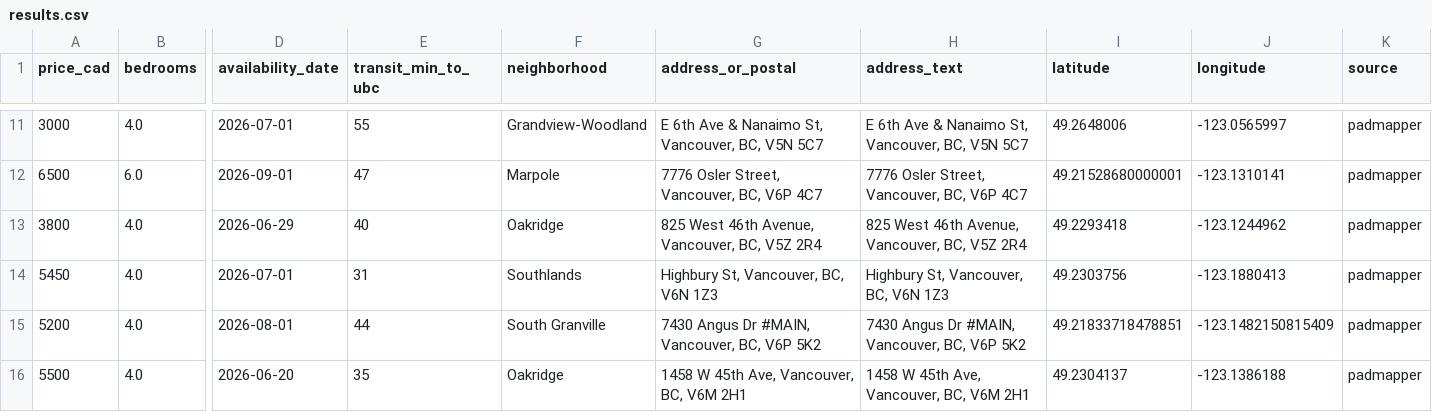
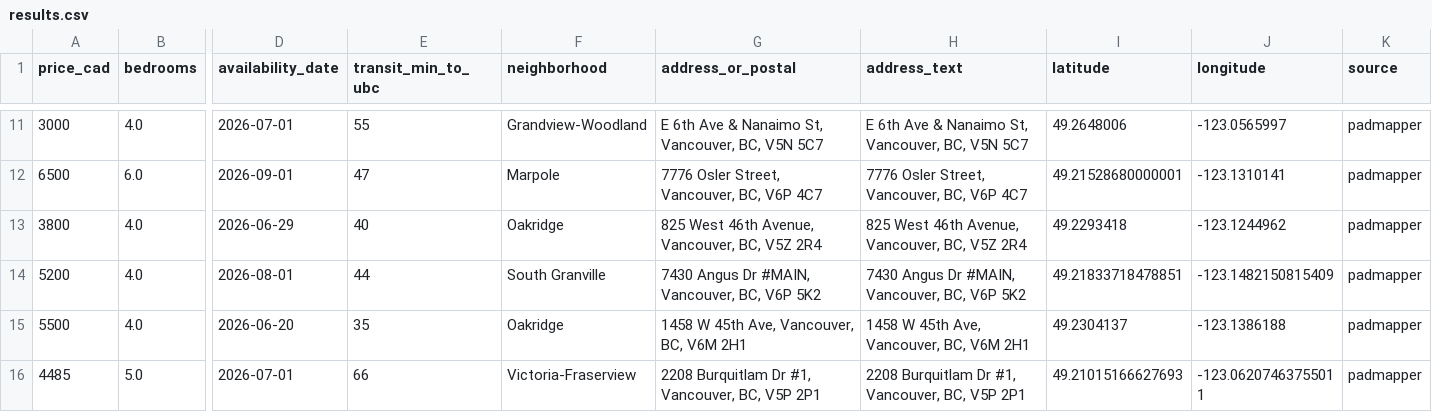
Before and after one commit to jacoblum22/VancouverHouseFinder, a CSV file: data/exports/results.csv, drawn as a sheet; only a part is shown, gaps mark what is left out; the shorter side is filled out with more unchanged rows; rows hold the shown columns only; the diff names each change by its address in the sheet, - before the commit and + after, or states it on an @@ line.

```diff
--- a/data/exports/results.csv
+++ b/data/exports/results.csv
-row 14: 5450 | 4.0 | 2026-07-01 | 31 | Southlands | Highbury St, Vancouver, BC, V6N 1Z3 | Highbury St, Vancouver, BC, V6N 1Z3 | 49.2303756 | -123.1880413 | padmapper
```
Also changed, not shown: 3 other files.
